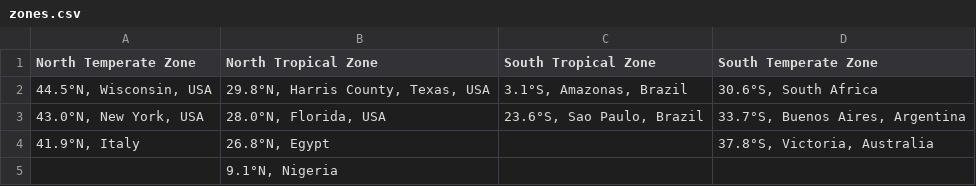
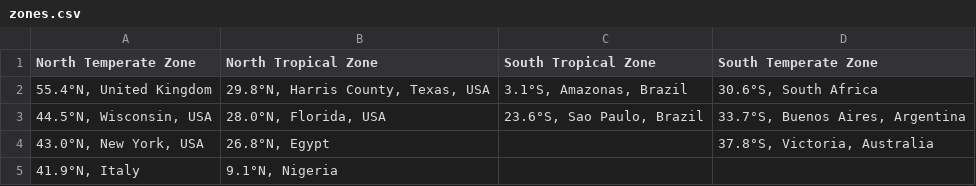
Before and after one commit to INoLiao/RiceComp554-HopeSimpsonMap, a CSV file: dataset/zones.csv, drawn as a sheet.

```diff
--- a/dataset/zones.csv
+++ b/dataset/zones.csv
@@ -1,5 +1,5 @@
 North Temperate Zone,North Tropical Zone,South Tropical Zone,South Temperate Zone
-"44.5°N, Wisconsin, USA","29.8°N, Harris County, Texas, USA","3.1°S, Amazonas, Brazil","30.6°S, South Africa"
-"43.0°N, New York, USA","28.0°N, Florida, USA","23.6°S, Sao Paulo, Brazil","33.7°S, Buenos Aires, Argentina"
-"41.9°N, Italy","26.8°N, Egypt","","37.8°S, Victoria, Australia"
-"","9.1°N, Nigeria","",""
+"55.4°N, United Kingdom","29.8°N, Harris County, Texas, USA","3.1°S, Amazonas, Brazil","30.6°S, South Africa"
+"44.5°N, Wisconsin, USA","28.0°N, Florida, USA","23.6°S, Sao Paulo, Brazil","33.7°S, Buenos Aires, Argentina"
+"43.0°N, New York, USA","26.8°N, Egypt","","37.8°S, Victoria, Australia"
+"41.9°N, Italy","9.1°N, Nigeria","",""
```
Also changed, not shown: 2 other files.
